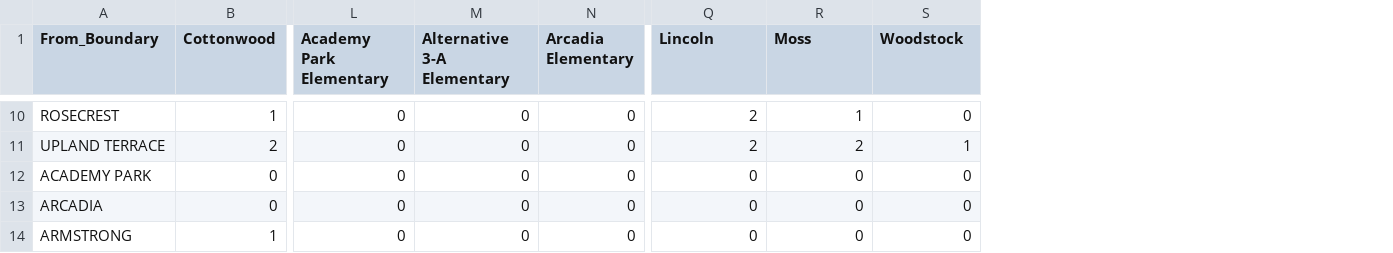
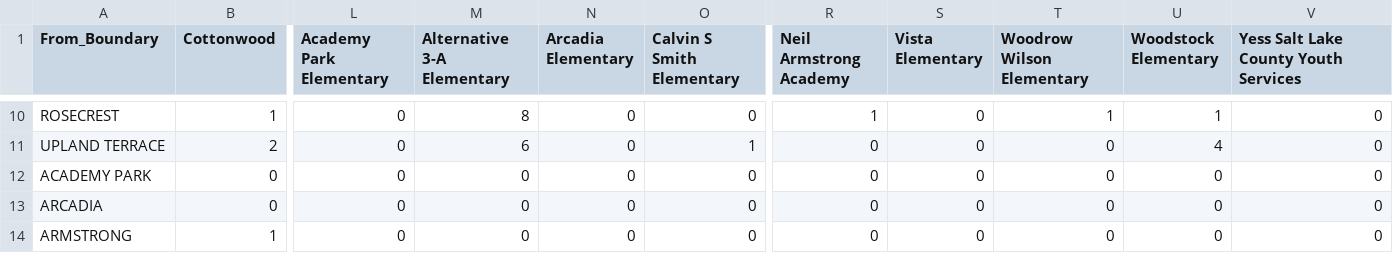
Before and after one commit to granite-pa-25-resources/home, a CSV file: tables/student_mobility2_matrices/matrix1_basic_10_schools.csv, drawn as a sheet; only a part is shown, gaps mark what is left out; addresses are those after the commit; the diff covers the shown part only; the diff names each change by its address in the sheet, - before the commit and + after, or states it on an @@ line.

```diff
--- a/tables/student_mobility2_matrices/matrix1_basic_10_schools.csv
+++ b/tables/student_mobility2_matrices/matrix1_basic_10_schools.csv
+column O (Calvin S Smith Elementary), rows 10-14: 0 | 1 | 0 | 0 | 0
+column T (Woodrow Wilson Elementary), rows 10-14: 1 | 0 | 0 | 0 | 0
+column V, row 1: Yess Salt Lake County Youth Services; rows 10-14: all 0
-R1: Lincoln
+R1: Neil Armstrong Academy
-S1: Moss
+S1: Vista Elementary
-U1: Woodstock
+U1: Woodstock Elementary
-M10 (Alternative 3-A Elementary): 0
+M10 (Alternative 3-A Elementary): 8
-R10 (Neil Armstrong Academy): 2
+R10 (Neil Armstrong Academy): 1
-S10 (Vista Elementary): 1
+S10 (Vista Elementary): 0
-U10 (Woodstock Elementary): 0
+U10 (Woodstock Elementary): 1
-M11 (Alternative 3-A Elementary): 0
+M11 (Alternative 3-A Elementary): 6
-R11 (Neil Armstrong Academy): 2
+R11 (Neil Armstrong Academy): 0
-S11 (Vista Elementary): 2
+S11 (Vista Elementary): 0
-U11 (Woodstock Elementary): 1
+U11 (Woodstock Elementary): 4
```
Also changed, not shown: 31 edited cells elsewhere in this file, tables/student_mobility2_matrices/matrix2_with_programs.csv, tables/student_mobility2_matrices/matrix3_with_geographic_portions.csv, 16 other files.
